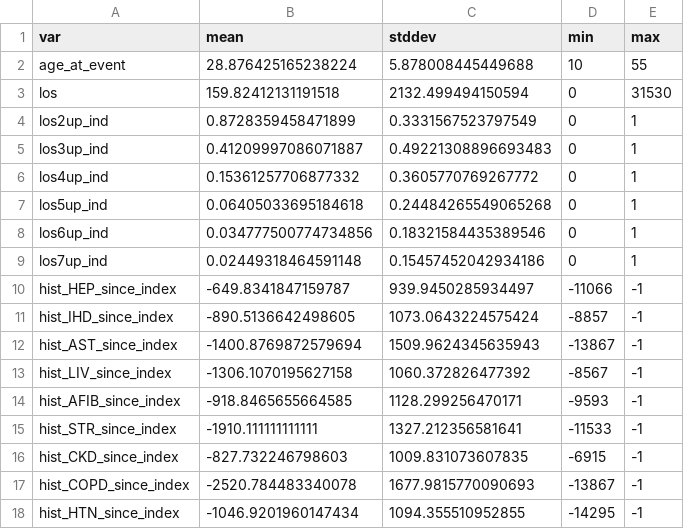
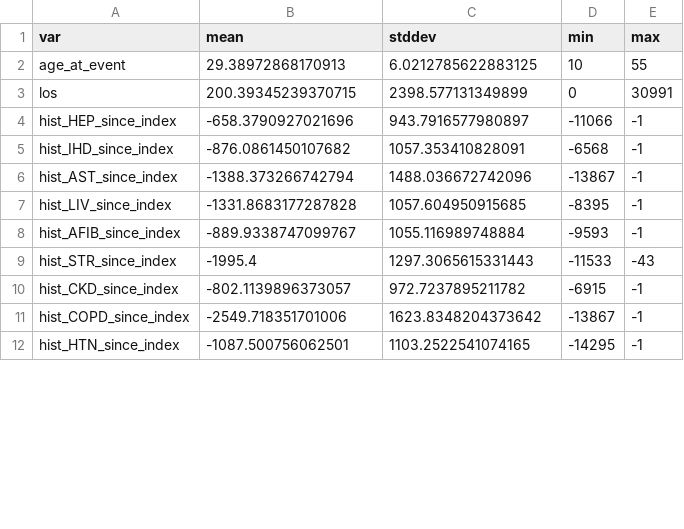
Before and after one commit to gpcnetwork/r21_drivers_mu, a CSV file: res/summ_init_num.csv, drawn as a sheet; only a part is shown; the diff covers the shown part only.

```diff
--- a/res/summ_init_num.csv
+++ b/res/summ_init_num.csv
@@ -1,18 +1,12 @@
 var,mean,stddev,min,max
-age_at_event,28.876425165238224,5.878008445449688,10,55
-los,159.82412131191518,2132.499494150594,0,31530
-los2up_ind,0.8728359458471899,0.3331567523797549,0,1
-los3up_ind,0.41209997086071887,0.49221308896693483,0,1
-los4up_ind,0.15361257706877332,0.3605770769267772,0,1
-los5up_ind,0.06405033695184618,0.24484265549065268,0,1
-los6up_ind,0.034777500774734856,0.18321584435389546,0,1
-los7up_ind,0.02449318464591148,0.15457452042934186,0,1
-hist_HEP_since_index,-649.8341847159787,939.9450285934497,-11066,-1
-hist_IHD_since_index,-890.5136642498605,1073.0643224575424,-8857,-1
-hist_AST_since_index,-1400.8769872579694,1509.9624345635943,-13867,-1
-hist_LIV_since_index,-1306.1070195627158,1060.372826477392,-8567,-1
-hist_AFIB_since_index,-918.8465655664585,1128.299256470171,-9593,-1
-hist_STR_since_index,-1910.111111111111,1327.212356581641,-11533,-1
-hist_CKD_since_index,-827.732246798603,1009.831073607835,-6915,-1
-hist_COPD_since_index,-2520.784483340078,1677.9815770090693,-13867,-1
-hist_HTN_since_index,-1046.9201960147434,1094.355510952855,-14295,-1
+age_at_event,29.38972868170913,6.0212785622883125,10,55
+los,200.39345239370715,2398.577131349899,0,30991
+hist_HEP_since_index,-658.3790927021696,943.7916577980897,-11066,-1
+hist_IHD_since_index,-876.0861450107682,1057.353410828091,-6568,-1
+hist_AST_since_index,-1388.373266742794,1488.036672742096,-13867,-1
+hist_LIV_since_index,-1331.8683177287828,1057.604950915685,-8395,-1
+hist_AFIB_since_index,-889.9338747099767,1055.116989748884,-9593,-1
+hist_STR_since_index,-1995.4,1297.3065615331443,-11533,-43
+hist_CKD_since_index,-802.1139896373057,972.7237895211782,-6915,-1
+hist_COPD_since_index,-2549.718351701006,1623.8348204373642,-13867,-1
+hist_HTN_since_index,-1087.500756062501,1103.2522541074165,-14295,-1
```
Also changed, not shown: 44 edited cells elsewhere in this file, res/multilasso_smmany90pct_filter_init2.csv, res/multilasso_smmany_filter_init2.csv, 19 other files.
